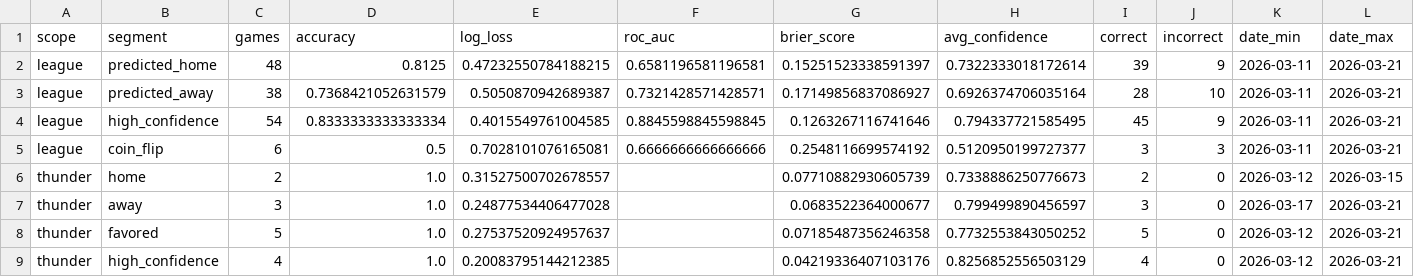
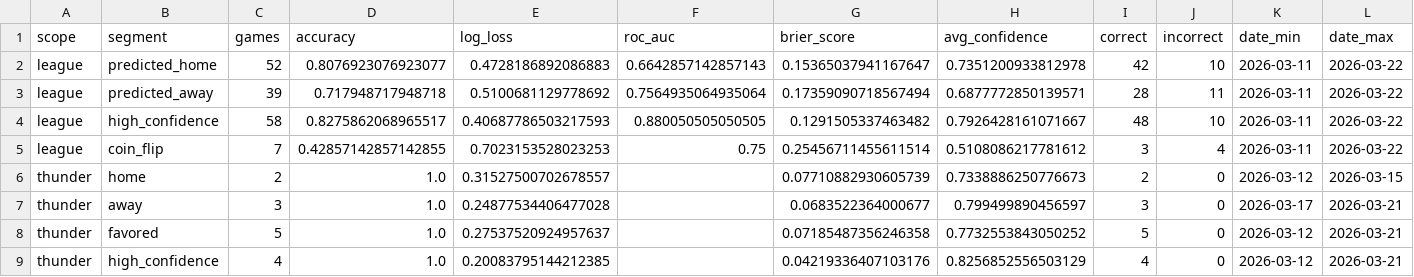
Before and after one commit to tylerhart11-arch/thunder-predictor-app, a CSV file: reports/model_maintenance_segments.csv, drawn as a sheet.

```diff
--- a/reports/model_maintenance_segments.csv
+++ b/reports/model_maintenance_segments.csv
@@ -1,6 +1,6 @@
 scope,segment,games,accuracy,log_loss,roc_auc,brier_score,avg_confidence,correct,incorrect,date_min,date_max
-league,predicted_home,48,0.8125,0.47232550784188215,0.6581196581196581,0.15251523338591397,0.7322333018172614,39,9,2026-03-11,2026-03-21
-league,predicted_away,38,0.7368421052631579,0.5050870942689387,0.7321428571428571,0.17149856837086927,0.6926374706035164,28,10,2026-03-11,2026-03-21
-league,high_confidence,54,0.8333333333333334,0.4015549761004585,0.8845598845598845,0.1263267116741646,0.794337721585495,45,9,2026-03-11,2026-03-21
-league,coin_flip,6,0.5,0.7028101076165081,0.6666666666666666,0.2548116699574192,0.5120950199727377,3,3,2026-03-11,2026-03-21
+league,predicted_home,52,0.8076923076923077,0.4728186892086883,0.6642857142857143,0.15365037941167647,0.7351200933812978,42,10,2026-03-11,2026-03-22
+league,predicted_away,39,0.717948717948718,0.5100681129778692,0.7564935064935064,0.17359090718567494,0.6877772850139571,28,11,2026-03-11,2026-03-22
+league,high_confidence,58,0.8275862068965517,0.40687786503217593,0.880050505050505,0.1291505337463482,0.7926428161071667,48,10,2026-03-11,2026-03-22
+league,coin_flip,7,0.42857142857142855,0.7023153528023253,0.75,0.25456711455611514,0.5108086217781612,3,4,2026-03-11,2026-03-22
 thunder,home,2,1.0,0.31527500702678557,,0.07710882930605739,0.7338886250776673,2,0,2026-03-12,2026-03-15
```
Also changed, not shown: reports/model_maintenance_confidence_buckets.csv, reports/model_maintenance_windows.csv, 16 other files.
